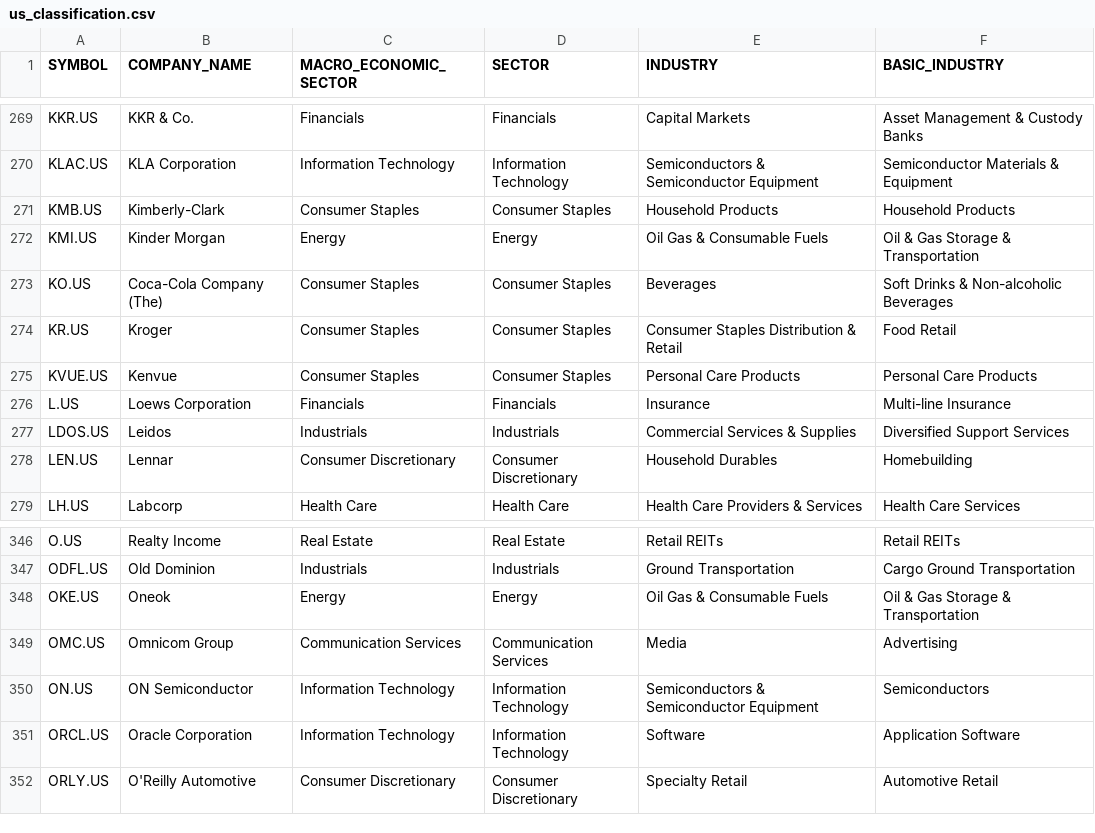
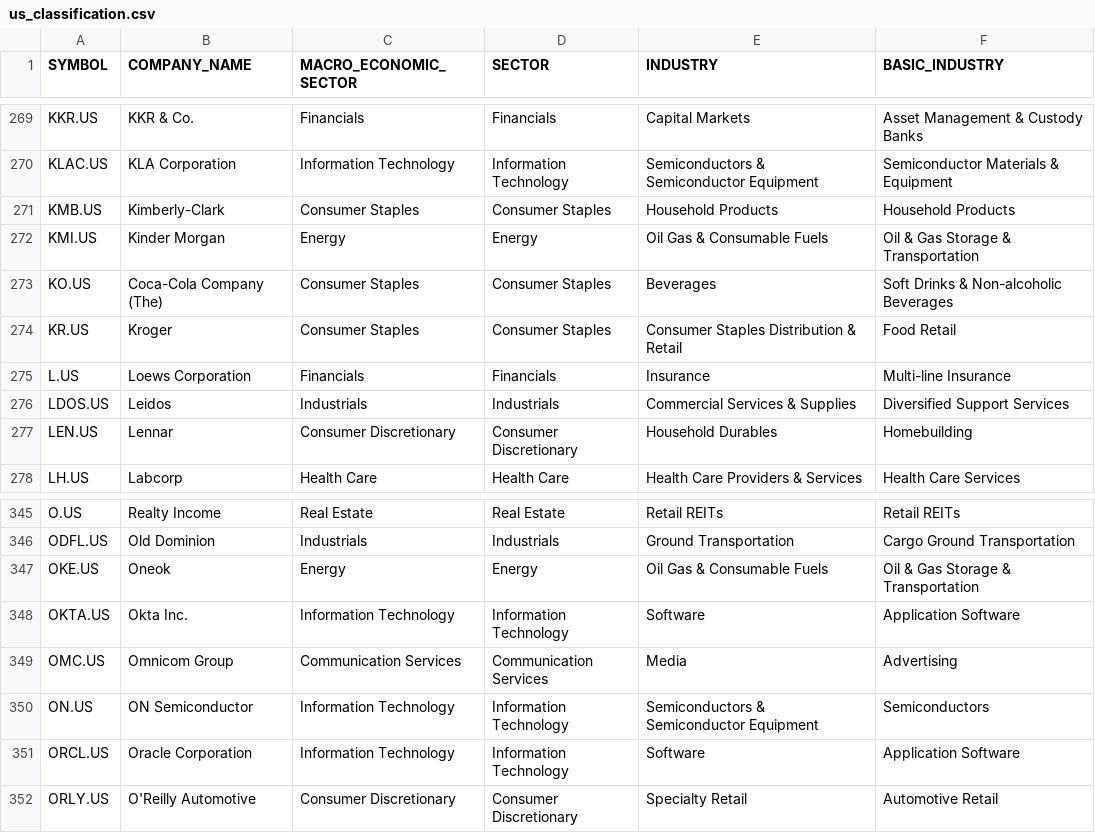
Before and after one commit to VarunNeel/alphatrace, a CSV file: global/us_classification.csv, drawn as a sheet; only a part is shown, gaps mark what is left out; removed rows and columns are numbered as before the commit, all else as after; the diff names each change by its address in the sheet, - before the commit and + after, or states it on an @@ line.

```diff
--- a/global/us_classification.csv
+++ b/global/us_classification.csv
-row 275: KVUE.US | Kenvue | Consumer Staples | Consumer Staples | Personal Care Products | Personal Care Products
+row 348: OKTA.US | Okta Inc. | Information Technology | Information Technology | Software | Application Software
```
Also changed, not shown: global/US_STOCKS_LATEST.csv, global/us_stocks_list.csv.
